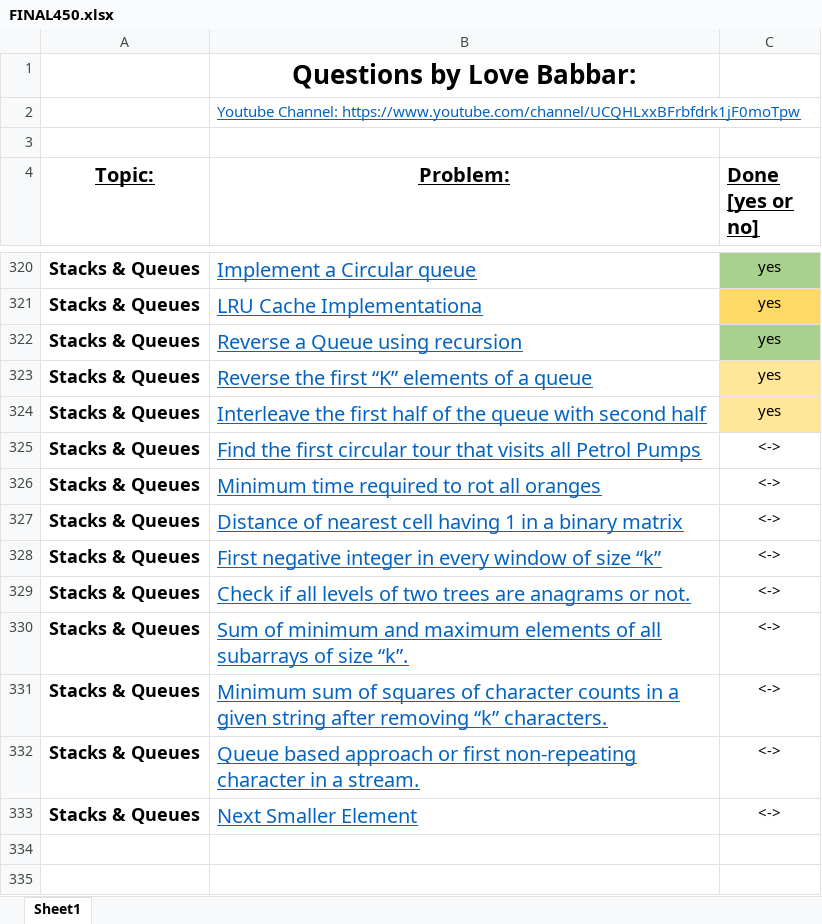
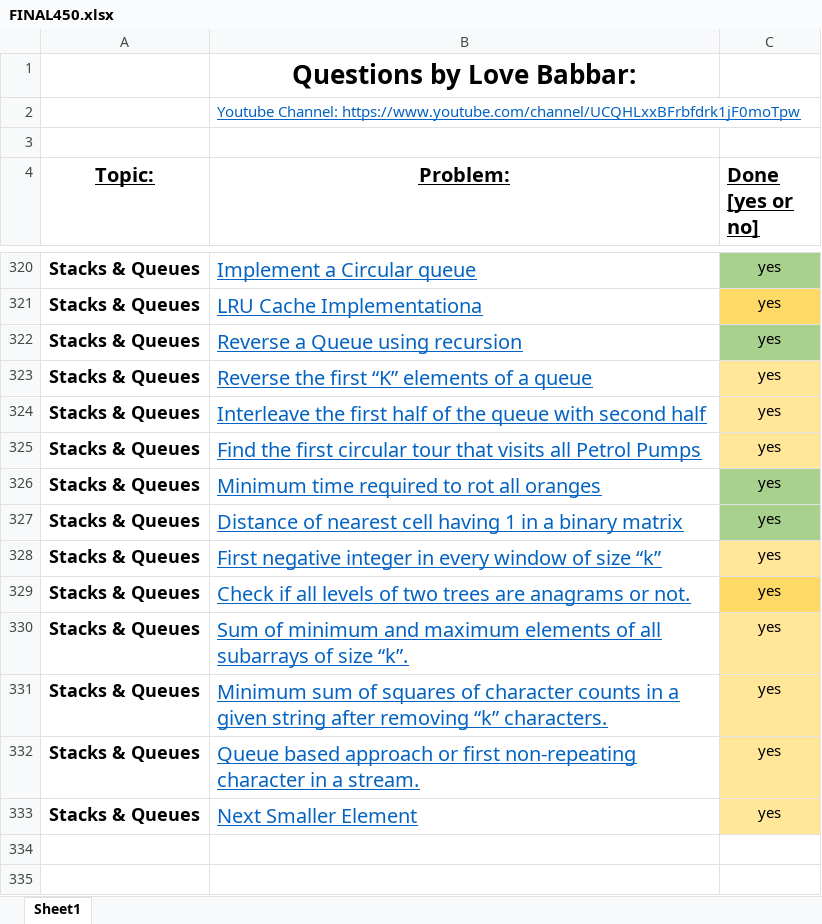
Before and after one commit to Ichigo27/lovebabbar-dsa-sheet, an Excel workbook: FINAL450.xlsx, sheet Sheet1, drawn as a sheet; only a part is shown, gaps mark what is left out; values as stored, in another font and other column widths than the file's, no borders; the diff names each change by its address in the sheet, - before the commit and + after, or states it on an @@ line.

```diff
--- a/FINAL450.xlsx (sheet Sheet1)
+++ b/FINAL450.xlsx (sheet Sheet1)
-C325:C333 (Done [yes or no]): <->
+C325:C333 (Done [yes or no]): yes
-C325 fill: none
+C325 fill: #FFE699
-C326:C327 fill: none
+C326:C327 fill: #A9D18E
-C328 fill: none
+C328 fill: #FFE699
-C329 fill: none
+C329 fill: #FFD966
-C330:C333 fill: none
+C330:C333 fill: #FFE699
```
Also changed, not shown: 9 other files.
